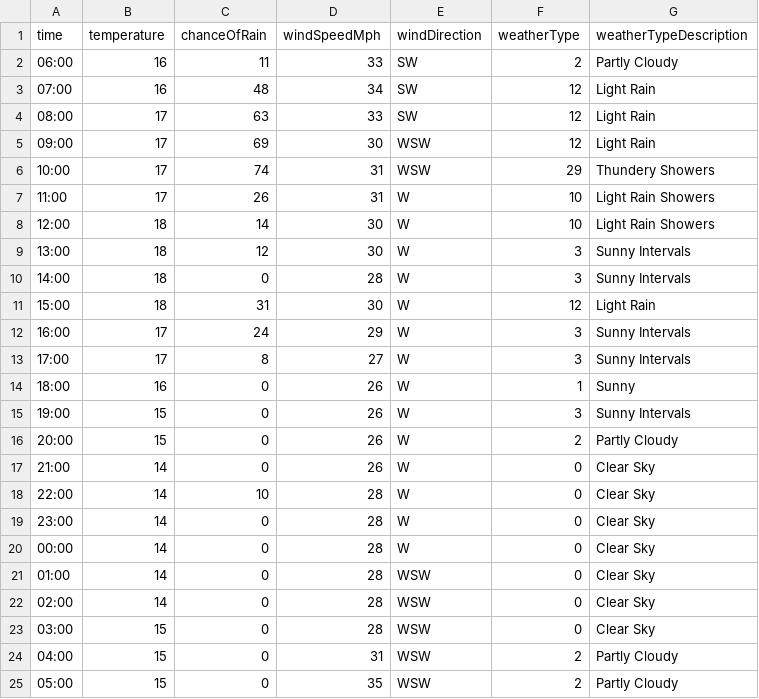
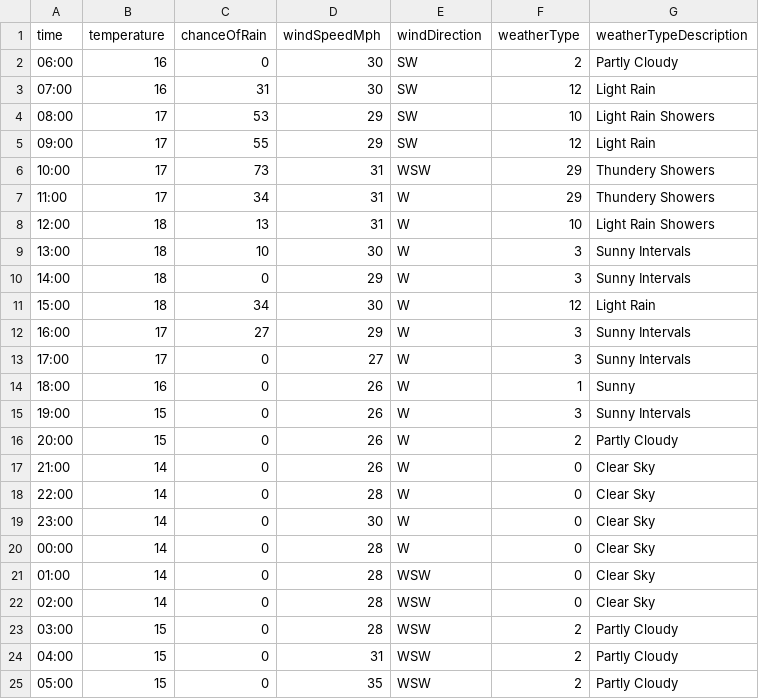
Before and after one commit to djcarter85/studland, a CSV file: _data/weather/2023-09-18.csv, drawn as a sheet.

Commit message:
3f34eb4a-8ae3-4694-8a67-e03225a145ea

```diff
--- a/_data/weather/2023-09-18.csv
+++ b/_data/weather/2023-09-18.csv
@@ -1,14 +1,14 @@
 time,temperature,chanceOfRain,windSpeedMph,windDirection,weatherType,weatherTypeDescription
-06:00,16,11,33,SW,2,Partly Cloudy
-07:00,16,48,34,SW,12,Light Rain
-08:00,17,63,33,SW,12,Light Rain
-09:00,17,69,30,WSW,12,Light Rain
-10:00,17,74,31,WSW,29,Thundery Showers
-11:00,17,26,31,W,10,Light Rain Showers
-12:00,18,14,30,W,10,Light Rain Showers
-13:00,18,12,30,W,3,Sunny Intervals
-14:00,18,0,28,W,3,Sunny Intervals
-15:00,18,31,30,W,12,Light Rain
-16:00,17,24,29,W,3,Sunny Intervals
-17:00,17,8,27,W,3,Sunny Intervals
+06:00,16,0,30,SW,2,Partly Cloudy
+07:00,16,31,30,SW,12,Light Rain
+08:00,17,53,29,SW,10,Light Rain Showers
+09:00,17,55,29,SW,12,Light Rain
+10:00,17,73,31,WSW,29,Thundery Showers
+11:00,17,34,31,W,29,Thundery Showers
+12:00,18,13,31,W,10,Light Rain Showers
+13:00,18,10,30,W,3,Sunny Intervals
+14:00,18,0,29,W,3,Sunny Intervals
+15:00,18,34,30,W,12,Light Rain
+16:00,17,27,29,W,3,Sunny Intervals
+17:00,17,0,27,W,3,Sunny Intervals
 18:00,16,0,26,W,1,Sunny
@@ -17,4 +17,4 @@ time,temperature,chanceOfRain,windSpeedMph,windDirection,weatherType,weatherType
 21:00,14,0,26,W,0,Clear Sky
-22:00,14,10,28,W,0,Clear Sky
-23:00,14,0,28,W,0,Clear Sky
+22:00,14,0,28,W,0,Clear Sky
+23:00,14,0,30,W,0,Clear Sky
 00:00,14,0,28,W,0,Clear Sky
@@ -22,3 +22,3 @@ time,temperature,chanceOfRain,windSpeedMph,windDirection,weatherType,weatherType
 02:00,14,0,28,WSW,0,Clear Sky
-03:00,15,0,28,WSW,0,Clear Sky
+03:00,15,0,28,WSW,2,Partly Cloudy
 04:00,15,0,31,WSW,2,Partly Cloudy
```
